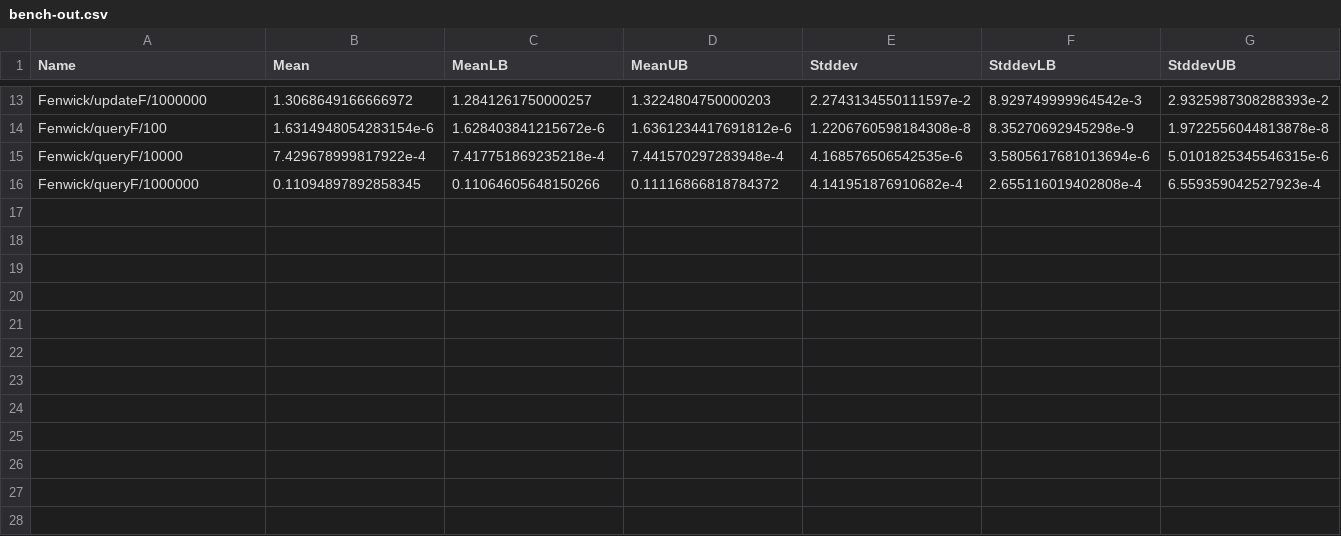
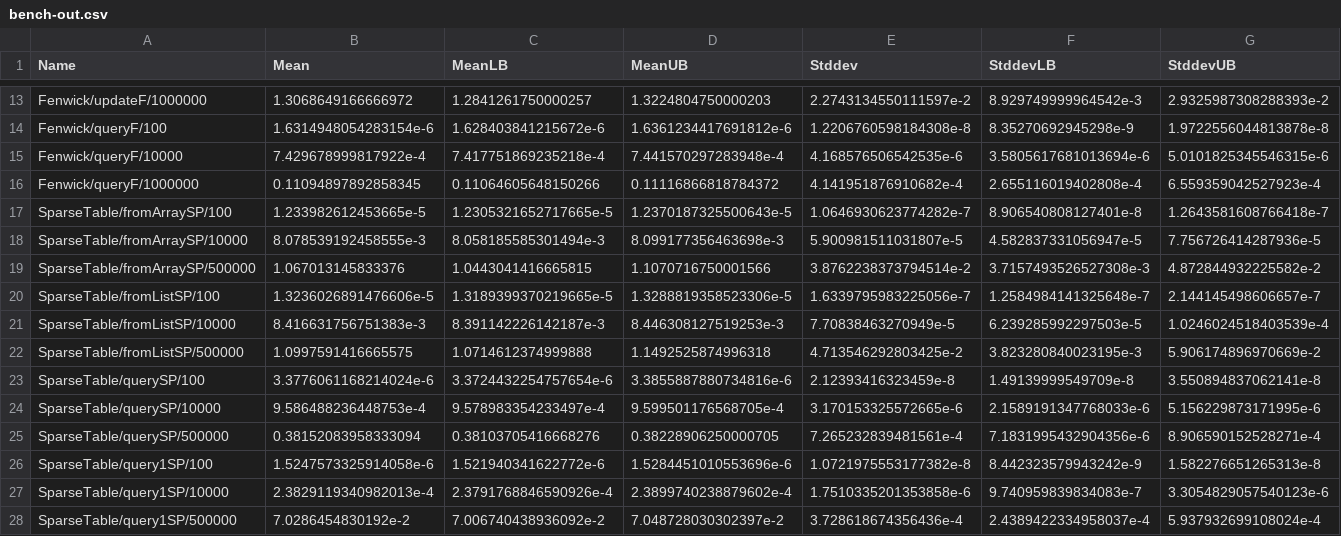
Before and after one commit to meooow25/haccepted, a CSV file: bench-out/bench-out.csv, drawn as a sheet; only a part is shown, gaps mark what is left out.

Commit message:
Add sparse table (#4)

```diff
--- a/bench-out/bench-out.csv
+++ b/bench-out/bench-out.csv
@@ -16 +16,13 @@ Fenwick/queryF/10000,7.429678999817922e-4,7.417751869235218e-4,7.441570297283948
 Fenwick/queryF/1000000,0.11094897892858345,0.11064605648150266,0.11116866818784372,4.141951876910682e-4,2.655116019402808e-4,6.559359042527923e-4
+SparseTable/fromArraySP/100,1.233982612453665e-5,1.2305321652717665e-5,1.2370187325500643e-5,1.0646930623774282e-7,8.906540808127401e-8,1.2643581608766418e-7
+SparseTable/fromArraySP/10000,8.078539192458555e-3,8.058185585301494e-3,8.099177356463698e-3,5.900981511031807e-5,4.582837331056947e-5,7.756726414287936e-5
+SparseTable/fromArraySP/500000,1.067013145833376,1.0443041416665815,1.1070716750001566,3.8762238373794514e-2,3.7157493526527308e-3,4.872844932225582e-2
+SparseTable/fromListSP/100,1.3236026891476606e-5,1.3189399370219665e-5,1.3288819358523306e-5,1.6339795983225056e-7,1.2584984141325648e-7,2.144145498606657e-7
+SparseTable/fromListSP/10000,8.416631756751383e-3,8.391142226142187e-3,8.446308127519253e-3,7.70838463270949e-5,6.239285992297503e-5,1.0246024518403539e-4
+SparseTable/fromListSP/500000,1.0997591416665575,1.0714612374999888,1.1492525874996318,4.713546292803425e-2,3.823280840023195e-3,5.906174896970669e-2
+SparseTable/querySP/100,3.3776061168214024e-6,3.3724432254757654e-6,3.3855887880734816e-6,2.12393416323459e-8,1.49139999549709e-8,3.550894837062141e-8
+SparseTable/querySP/10000,9.586488236448753e-4,9.578983354233497e-4,9.599501176568705e-4,3.170153325572665e-6,2.1589191347768033e-6,5.156229873171995e-6
+SparseTable/querySP/500000,0.38152083958333094,0.38103705416668276,0.38228906250000705,7.265232839481561e-4,7.1831995432904356e-6,8.906590152528271e-4
+SparseTable/query1SP/100,1.5247573325914058e-6,1.521940341622772e-6,1.5284451010553696e-6,1.0721975553177382e-8,8.442323579943242e-9,1.582276651265313e-8
+SparseTable/query1SP/10000,2.3829119340982013e-4,2.3791768846590926e-4,2.3899740238879602e-4,1.7510335201353858e-6,9.740959839834083e-7,3.3054829057540123e-6
+SparseTable/query1SP/500000,7.0286454830192e-2,7.006740438936092e-2,7.048728030302397e-2,3.728618674356436e-4,2.4389422334958037e-4,5.937932699108024e-4
```
Also changed, not shown: 7 other files.
